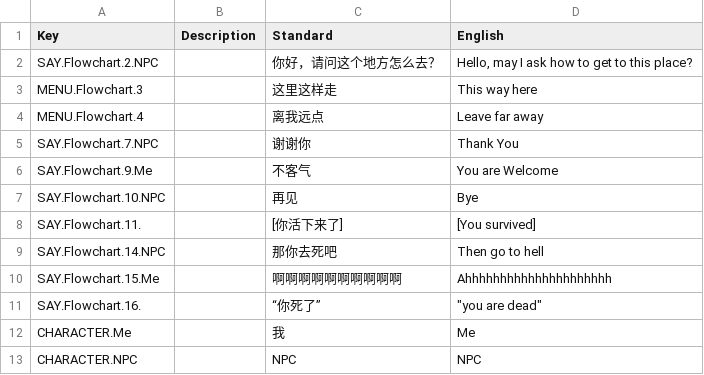
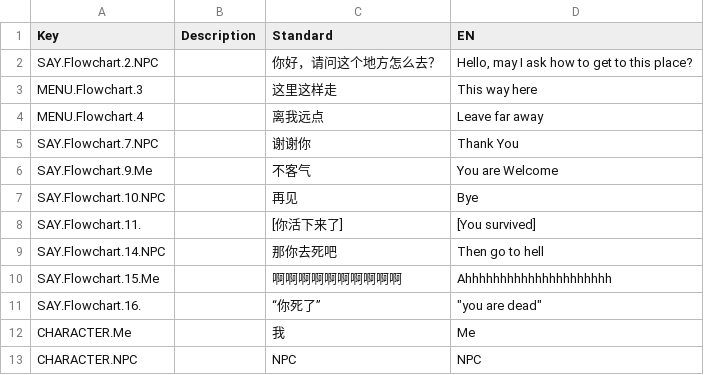
Before and after one commit to KaneOvO/CMPM171-Group-Project, a CSV file: Assets/Dialogue/Test.csv, drawn as a sheet.

```diff
--- a/Assets/Dialogue/Test.csv
+++ b/Assets/Dialogue/Test.csv
@@ -1,2 +1,2 @@
-Key,Description,Standard,English
+Key,Description,Standard,EN
 SAY.Flowchart.2.NPC,,你好，请问这个地方怎么去？,"Hello, may I ask how to get to this place?"
```
Also changed, not shown: 4 other files.
